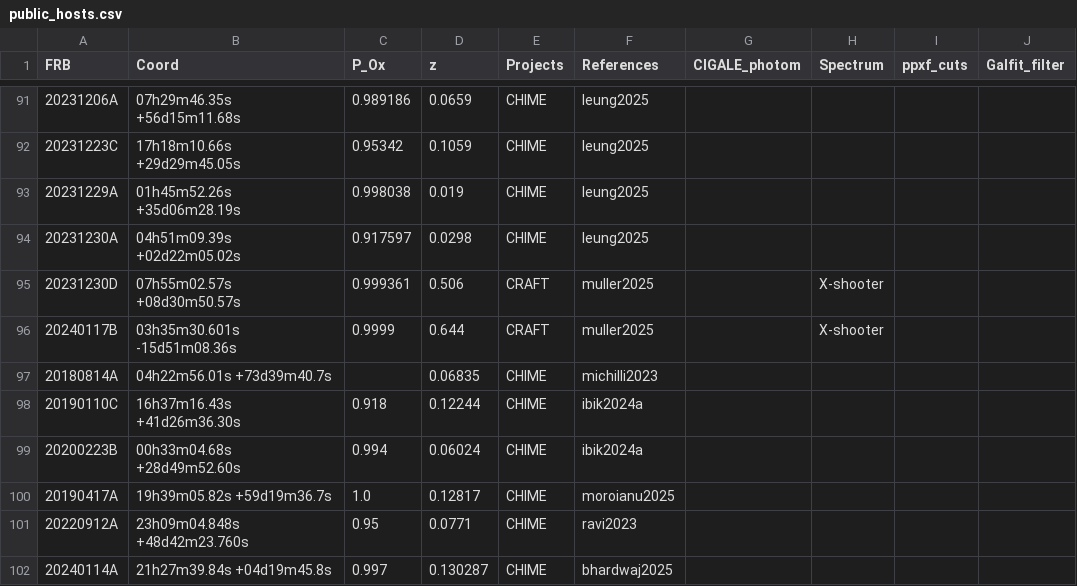
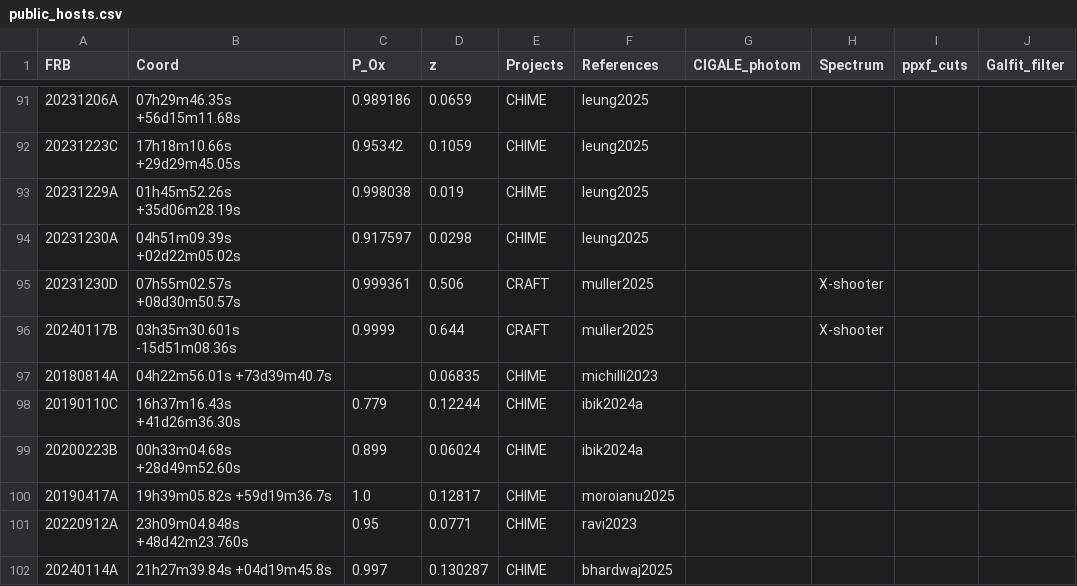
Before and after one commit to FRBs/FRB, a CSV file: frb/data/Galaxies/public_hosts.csv, drawn as a sheet; only a part is shown, gaps mark what is left out; the diff names each change by its address in the sheet, - before the commit and + after, or states it on an @@ line.

```diff
--- a/frb/data/Galaxies/public_hosts.csv
+++ b/frb/data/Galaxies/public_hosts.csv
-C98 (P_Ox): 0.918
+C98 (P_Ox): 0.779
-C99 (P_Ox): 0.994
+C99 (P_Ox): 0.899
```
Also changed, not shown: 36 other files.
